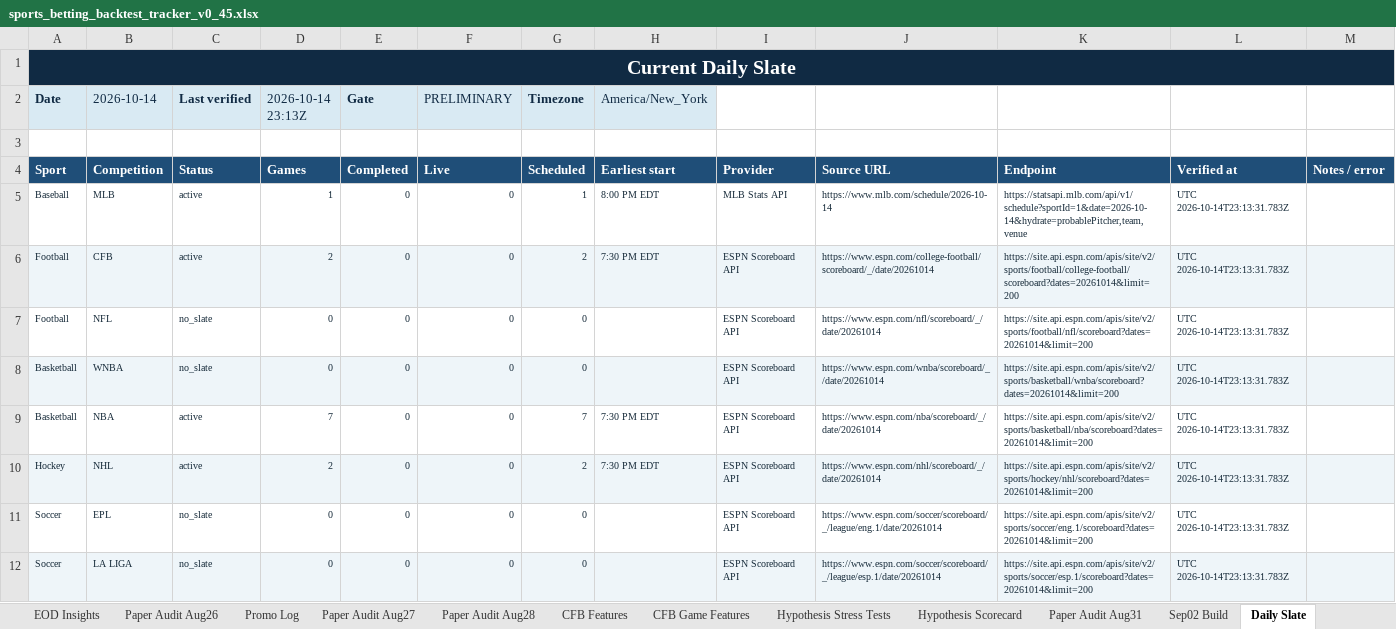
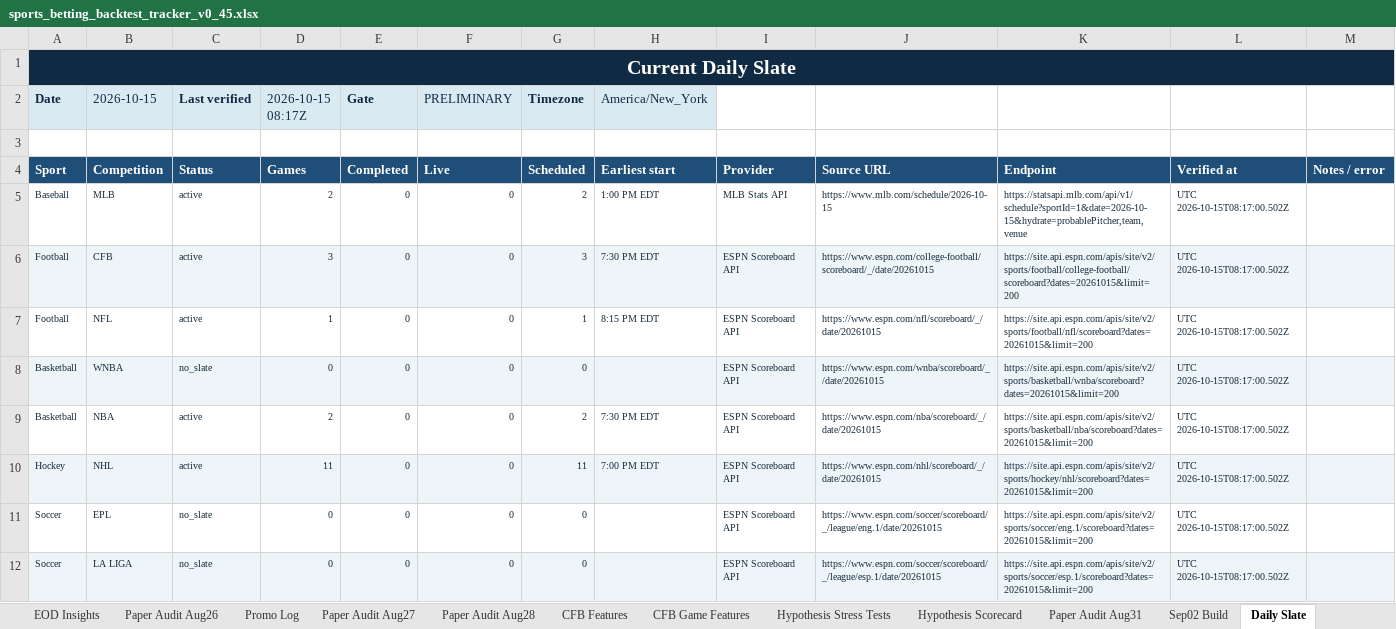
Before and after one commit to KevinKato27/SportsBetting, an Excel workbook: data/imports/sports_betting_backtest_tracker_v0_45.xlsx, sheet Daily Slate, drawn as a sheet; only a part is shown; values as stored, in another font and other column widths than the file's, no borders; the diff covers the shown part only; the diff names each change by its address in the sheet, - before the commit and + after, or states it on an @@ line.

```diff
--- a/data/imports/sports_betting_backtest_tracker_v0_45.xlsx (sheet Daily Slate)
+++ b/data/imports/sports_betting_backtest_tracker_v0_45.xlsx (sheet Daily Slate)
-B2: 2026-10-14
+B2: 2026-10-15
-D2: 2026-10-14 23:13Z
+D2: 2026-10-15 08:17Z
-D5 (2026-10-15 08:17Z): 1
+D5 (2026-10-15 08:17Z): 2
-G5 (Timezone): 1
+G5 (Timezone): 2
-H5 (America/New_York): 8:00 PM EDT
+H5 (America/New_York): 1:00 PM EDT
-J5: https://www.mlb.com/schedule/2026-10-14
+J5: https://www.mlb.com/schedule/2026-10-15
-K5: https://statsapi.mlb.com/api/v1/schedule?sportId=1&date=2026-10-14&hydrate=probablePitcher,team,venue
+K5: https://statsapi.mlb.com/api/v1/schedule?sportId=1&date=2026-10-15&hydrate=probablePitcher,team,venue
-L5:L12: UTC 2026-10-14T23:13:31.783Z
+L5:L12: UTC 2026-10-15T08:17:00.502Z
-D6 (2026-10-15 08:17Z): 2
+D6 (2026-10-15 08:17Z): 3
-G6 (Timezone): 2
+G6 (Timezone): 3
-J6: https://www.espn.com/college-football/scoreboard/_/date/20261014
+J6: https://www.espn.com/college-football/scoreboard/_/date/20261015
-K6: https://site.api.espn.com/apis/site/v2/sports/football/college-football/scoreboard?dates=20261014&limit=200
+K6: https://site.api.espn.com/apis/site/v2/sports/football/college-football/scoreboard?dates=20261015&limit=200
-C7 (Last verified): no_slate
+C7 (Last verified): active
-D7 (2026-10-15 08:17Z): 0
+D7 (2026-10-15 08:17Z): 1
-G7 (Timezone): 0
+G7 (Timezone): 1
-H7 (America/New_York): (empty)
+H7 (America/New_York): 8:15 PM EDT
-J7: https://www.espn.com/nfl/scoreboard/_/date/20261014
+J7: https://www.espn.com/nfl/scoreboard/_/date/20261015
-K7: https://site.api.espn.com/apis/site/v2/sports/football/nfl/scoreboard?dates=20261014&limit=200
+K7: https://site.api.espn.com/apis/site/v2/sports/football/nfl/scoreboard?dates=20261015&limit=200
-J8: https://www.espn.com/wnba/scoreboard/_/date/20261014
+J8: https://www.espn.com/wnba/scoreboard/_/date/20261015
-K8: https://site.api.espn.com/apis/site/v2/sports/basketball/wnba/scoreboard?dates=20261014&limit=200
+K8: https://site.api.espn.com/apis/site/v2/sports/basketball/wnba/scoreboard?dates=20261015&limit=200
-D9 (2026-10-15 08:17Z): 7
+D9 (2026-10-15 08:17Z): 2
-G9 (Timezone): 7
+G9 (Timezone): 2
-J9: https://www.espn.com/nba/scoreboard/_/date/20261014
+J9: https://www.espn.com/nba/scoreboard/_/date/20261015
-K9: https://site.api.espn.com/apis/site/v2/sports/basketball/nba/scoreboard?dates=20261014&limit=200
+K9: https://site.api.espn.com/apis/site/v2/sports/basketball/nba/scoreboard?dates=20261015&limit=200
-D10 (2026-10-15 08:17Z): 2
+D10 (2026-10-15 08:17Z): 11
-G10 (Timezone): 2
+G10 (Timezone): 11
-H10 (America/New_York): 7:30 PM EDT
+H10 (America/New_York): 7:00 PM EDT
-J10: https://www.espn.com/nhl/scoreboard/_/date/20261014
+J10: https://www.espn.com/nhl/scoreboard/_/date/20261015
-K10: https://site.api.espn.com/apis/site/v2/sports/hockey/nhl/scoreboard?dates=20261014&limit=200
+K10: https://site.api.espn.com/apis/site/v2/sports/hockey/nhl/scoreboard?dates=20261015&limit=200
-J11: https://www.espn.com/soccer/scoreboard/_/league/eng.1/date/20261014
+J11: https://www.espn.com/soccer/scoreboard/_/league/eng.1/date/20261015
-K11: https://site.api.espn.com/apis/site/v2/sports/soccer/eng.1/scoreboard?dates=20261014&limit=200
+K11: https://site.api.espn.com/apis/site/v2/sports/soccer/eng.1/scoreboard?dates=20261015&limit=200
-J12: https://www.espn.com/soccer/scoreboard/_/league/esp.1/date/20261014
+J12: https://www.espn.com/soccer/scoreboard/_/league/esp.1/date/20261015
-K12: https://site.api.espn.com/apis/site/v2/sports/soccer/esp.1/scoreboard?dates=20261014&limit=200
+K12: https://site.api.espn.com/apis/site/v2/sports/soccer/esp.1/scoreboard?dates=20261015&limit=200
```
Also changed, not shown: 23 edited cells elsewhere in this sheet, 2 other files.
